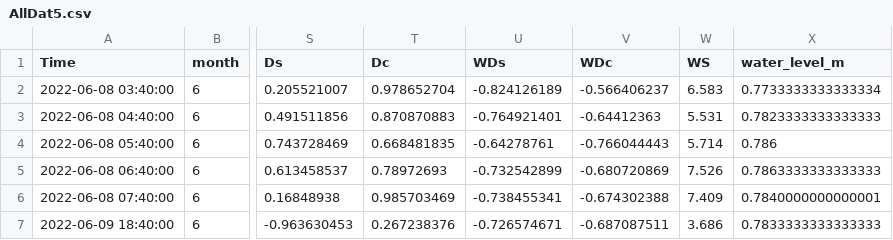
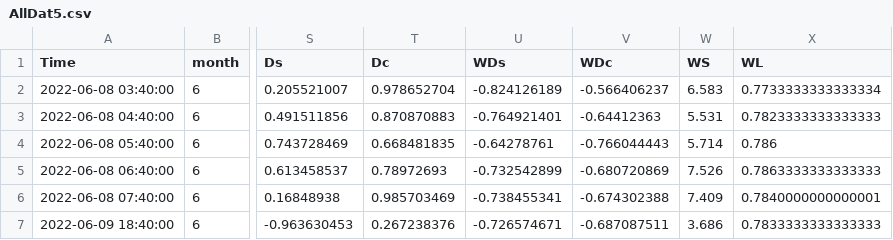
Before and after one commit to isabella-whw/kincardine_buoy_risk, a CSV file: prediction/AllDat5.csv, drawn as a sheet; only a part is shown, gaps mark what is left out; the diff names each change by its address in the sheet, - before the commit and + after, or states it on an @@ line.

```diff
--- a/prediction/AllDat5.csv
+++ b/prediction/AllDat5.csv
-X1: water_level_m
+X1: WL
```
Also changed, not shown: 2 other files.
